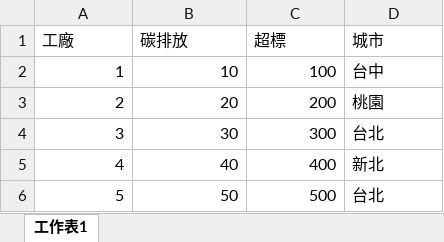
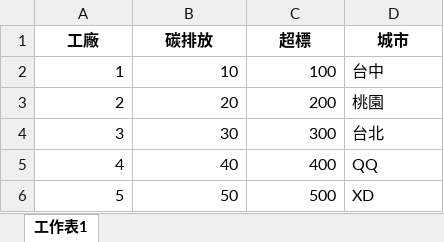
Before and after one commit to timli6307/20BOT, an Excel workbook: test.xlsx, sheet 工作表1, drawn as a sheet; values as stored, in another font and other column widths than the file's, no borders; the diff names each change by its address in the sheet, - before the commit and + after, or states it on an @@ line.

```diff
--- a/test.xlsx (sheet 工作表1)
+++ b/test.xlsx (sheet 工作表1)
@@ A1:D1 bold: off → on, alignment: left → center @@
-D5 (城市): 新北
+D5 (城市): QQ
-D6 (城市): 台北
+D6 (城市): XD
```
Also changed, not shown: compare.xlsx, 3 other files.
